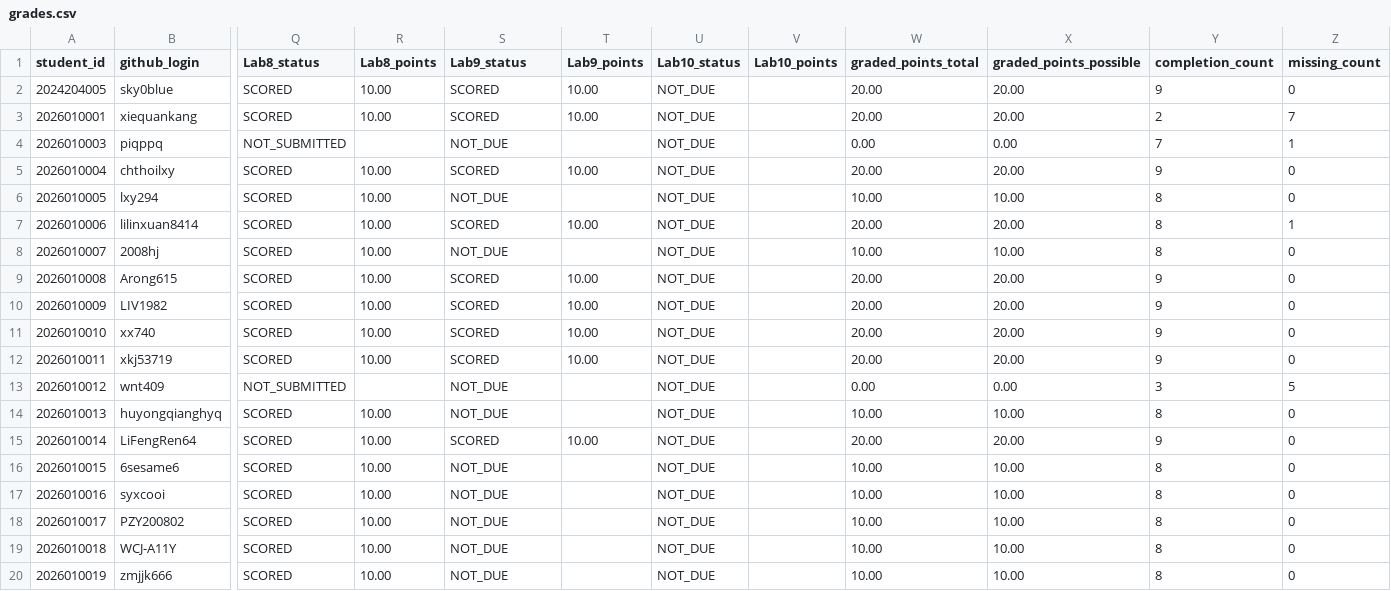
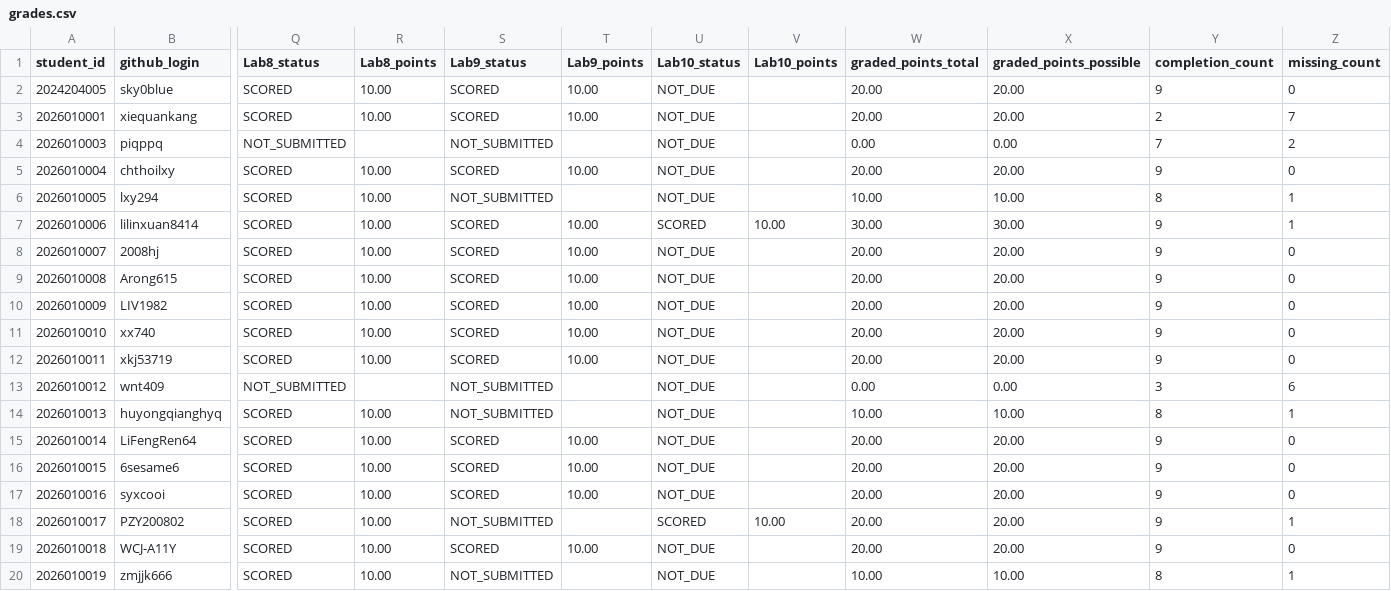
Before and after one commit to LiuXiYing/IntroToCybersecurityTools, a CSV file: reports/grades.csv, drawn as a sheet; only a part is shown, gaps mark what is left out; the diff covers the shown part only; the diff names each change by its address in the sheet, - before the commit and + after, or states it on an @@ line.

```diff
--- a/reports/grades.csv
+++ b/reports/grades.csv
-S4 (Lab9_status): NOT_DUE
+S4 (Lab9_status): NOT_SUBMITTED
-Z4 (missing_count): 1
+Z4 (missing_count): 2
-S6 (Lab9_status): NOT_DUE
+S6 (Lab9_status): NOT_SUBMITTED
-Z6 (missing_count): 0
+Z6 (missing_count): 1
-U7 (Lab10_status): NOT_DUE
+U7 (Lab10_status): SCORED
-V7 (Lab10_points): (empty)
+V7 (Lab10_points): 10.00
-W7 (graded_points_total): 20.00
+W7 (graded_points_total): 30.00
-X7 (graded_points_possible): 20.00
+X7 (graded_points_possible): 30.00
-Y7:Y8 (completion_count): 8
+Y7:Y8 (completion_count): 9
-S8 (Lab9_status): NOT_DUE
+S8 (Lab9_status): SCORED
-T8 (Lab9_points): (empty)
+T8 (Lab9_points): 10.00
-W8 (graded_points_total): 10.00
+W8 (graded_points_total): 20.00
-X8 (graded_points_possible): 10.00
+X8 (graded_points_possible): 20.00
-S13:S14 (Lab9_status): NOT_DUE
+S13:S14 (Lab9_status): NOT_SUBMITTED
-Z13 (missing_count): 5
+Z13 (missing_count): 6
-Z14 (missing_count): 0
+Z14 (missing_count): 1
-S16:S17 (Lab9_status): NOT_DUE
+S16:S17 (Lab9_status): SCORED
-T16:T17 (Lab9_points): (empty)
+T16:T17 (Lab9_points): 10.00
-W16:W19 (graded_points_total): 10.00
+W16:W19 (graded_points_total): 20.00
-X16:X19 (graded_points_possible): 10.00
+X16:X19 (graded_points_possible): 20.00
-Y16:Y19 (completion_count): 8
+Y16:Y19 (completion_count): 9
-S18 (Lab9_status): NOT_DUE
+S18 (Lab9_status): NOT_SUBMITTED
-U18 (Lab10_status): NOT_DUE
+U18 (Lab10_status): SCORED
-V18 (Lab10_points): (empty)
+V18 (Lab10_points): 10.00
-Z18 (missing_count): 0
+Z18 (missing_count): 1
-S19 (Lab9_status): NOT_DUE
+S19 (Lab9_status): SCORED
-T19 (Lab9_points): (empty)
+T19 (Lab9_points): 10.00
-S20 (Lab9_status): NOT_DUE
+S20 (Lab9_status): NOT_SUBMITTED
-Z20 (missing_count): 0
+Z20 (missing_count): 1
```
Also changed, not shown: 83 edited cells elsewhere in this file.
